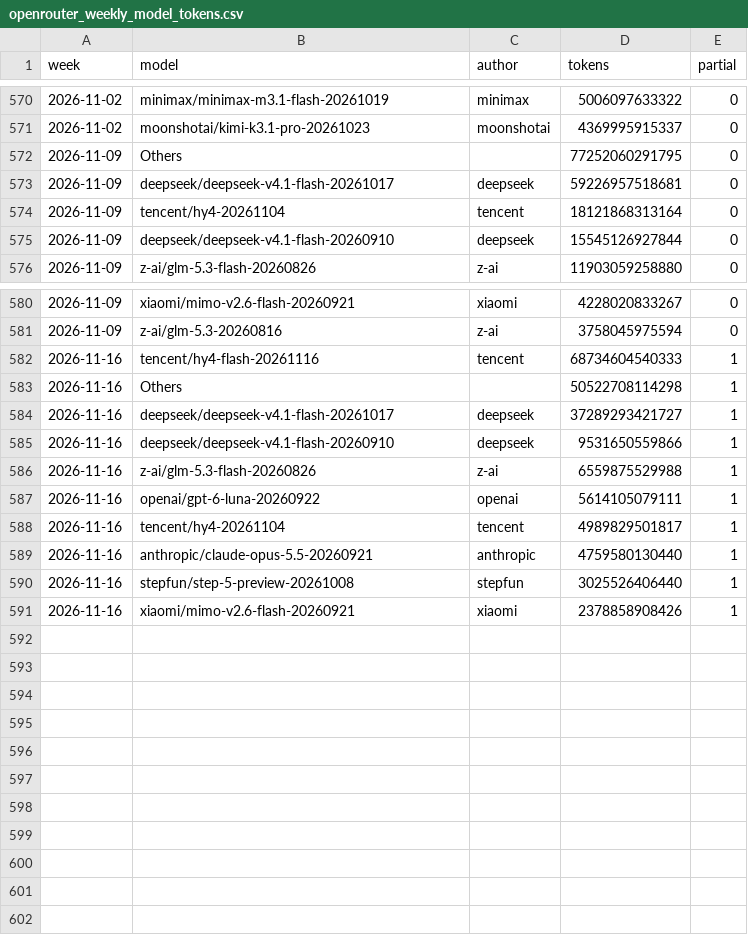
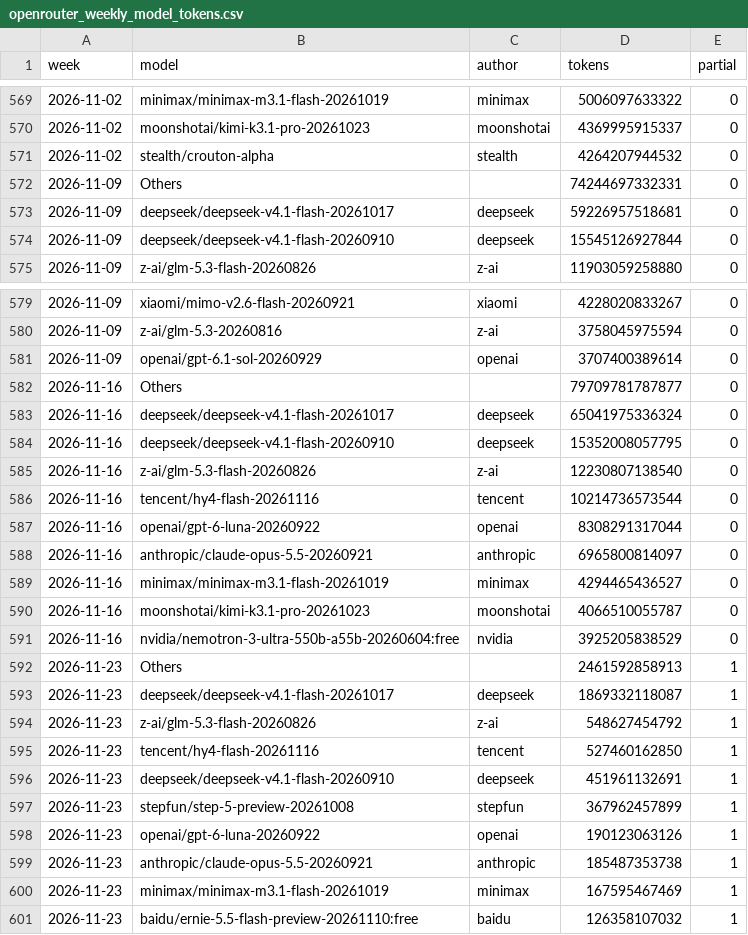
Before and after one commit to Kevin19980730/ai-adoption-monitor, a CSV file: openrouter_data/openrouter_weekly_model_tokens.csv, drawn as a sheet; only a part is shown, gaps mark what is left out; the diff covers the shown part only.

```diff
--- a/openrouter_data/openrouter_weekly_model_tokens.csv
+++ b/openrouter_data/openrouter_weekly_model_tokens.csv
@@ -571,5 +570,5 @@ week,model,author,tokens,partial
 2026-11-02,moonshotai/kimi-k3.1-pro-20261023,moonshotai,4369995915337,0
-2026-11-09,Others,,77252060291795,0
+2026-11-02,stealth/crouton-alpha,stealth,4264207944532,0
+2026-11-09,Others,,74244697332331,0
 2026-11-09,deepseek/deepseek-v4.1-flash-20261017,deepseek,59226957518681,0
-2026-11-09,tencent/hy4-20261104,tencent,18121868313164,0
 2026-11-09,deepseek/deepseek-v4.1-flash-20260910,deepseek,15545126927844,0
@@ -581,11 +580,22 @@ week,model,author,tokens,partial
 2026-11-09,z-ai/glm-5.3-20260816,z-ai,3758045975594,0
-2026-11-16,tencent/hy4-flash-20261116,tencent,68734604540333,1
-2026-11-16,Others,,50522708114298,1
-2026-11-16,deepseek/deepseek-v4.1-flash-20261017,deepseek,37289293421727,1
-2026-11-16,deepseek/deepseek-v4.1-flash-20260910,deepseek,9531650559866,1
-2026-11-16,z-ai/glm-5.3-flash-20260826,z-ai,6559875529988,1
-2026-11-16,openai/gpt-6-luna-20260922,openai,5614105079111,1
-2026-11-16,tencent/hy4-20261104,tencent,4989829501817,1
-2026-11-16,anthropic/claude-opus-5.5-20260921,anthropic,4759580130440,1
-2026-11-16,stepfun/step-5-preview-20261008,stepfun,3025526406440,1
-2026-11-16,xiaomi/mimo-v2.6-flash-20260921,xiaomi,2378858908426,1
+2026-11-09,openai/gpt-6.1-sol-20260929,openai,3707400389614,0
+2026-11-16,Others,,79709781787877,0
+2026-11-16,deepseek/deepseek-v4.1-flash-20261017,deepseek,65041975336324,0
+2026-11-16,deepseek/deepseek-v4.1-flash-20260910,deepseek,15352008057795,0
+2026-11-16,z-ai/glm-5.3-flash-20260826,z-ai,12230807138540,0
+2026-11-16,tencent/hy4-flash-20261116,tencent,10214736573544,0
+2026-11-16,openai/gpt-6-luna-20260922,openai,8308291317044,0
+2026-11-16,anthropic/claude-opus-5.5-20260921,anthropic,6965800814097,0
+2026-11-16,minimax/minimax-m3.1-flash-20261019,minimax,4294465436527,0
+2026-11-16,moonshotai/kimi-k3.1-pro-20261023,moonshotai,4066510055787,0
+2026-11-16,nvidia/nemotron-3-ultra-550b-a55b-20260604:free,nvidia,3925205838529,0
+2026-11-23,Others,,2461592858913,1
+2026-11-23,deepseek/deepseek-v4.1-flash-20261017,deepseek,1869332118087,1
+2026-11-23,z-ai/glm-5.3-flash-20260826,z-ai,548627454792,1
+2026-11-23,tencent/hy4-flash-20261116,tencent,527460162850,1
+2026-11-23,deepseek/deepseek-v4.1-flash-20260910,deepseek,451961132691,1
+2026-11-23,stepfun/step-5-preview-20261008,stepfun,367962457899,1
+2026-11-23,openai/gpt-6-luna-20260922,openai,190123063126,1
+2026-11-23,anthropic/claude-opus-5.5-20260921,anthropic,185487353738,1
+2026-11-23,minimax/minimax-m3.1-flash-20261019,minimax,167595467469,1
+2026-11-23,baidu/ernie-5.5-flash-preview-20261110:free,baidu,126358107032,1
```
Also changed, not shown: 1 removed row and 49 edited cells elsewhere in this file, codex-user-trend/cli_npm_daily.csv, openrouter_data/openrouter_open_share.csv, 12 other files.
